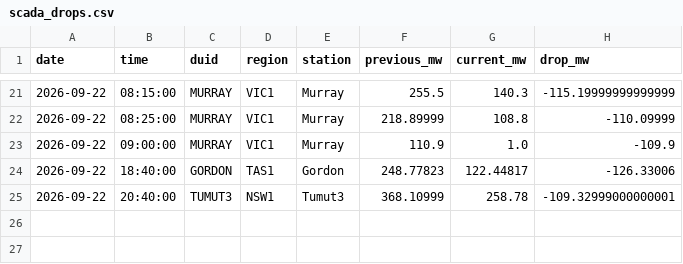
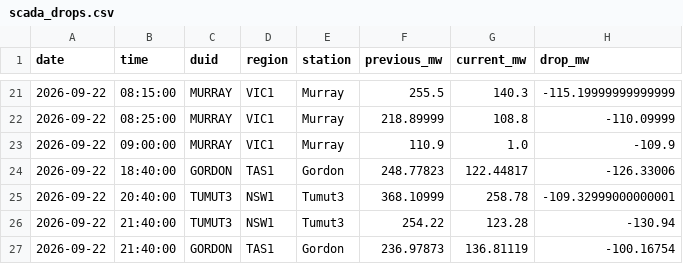
Before and after one commit to Hellijam9/nem-intelligence, a CSV file: state/scada_drops.csv, drawn as a sheet; only a part is shown, gaps mark what is left out; the diff names each change by its address in the sheet, - before the commit and + after, or states it on an @@ line.

```diff
--- a/state/scada_drops.csv
+++ b/state/scada_drops.csv
+row 26: 2026-09-22 | 21:40:00 | TUMUT3 | NSW1 | Tumut3 | 254.22 | 123.28 | -130.94
+row 27: 2026-09-22 | 21:40:00 | GORDON | TAS1 | Gordon | 236.97873 | 136.81119 | -100.16754
```
Also changed, not shown: 3 other files.
